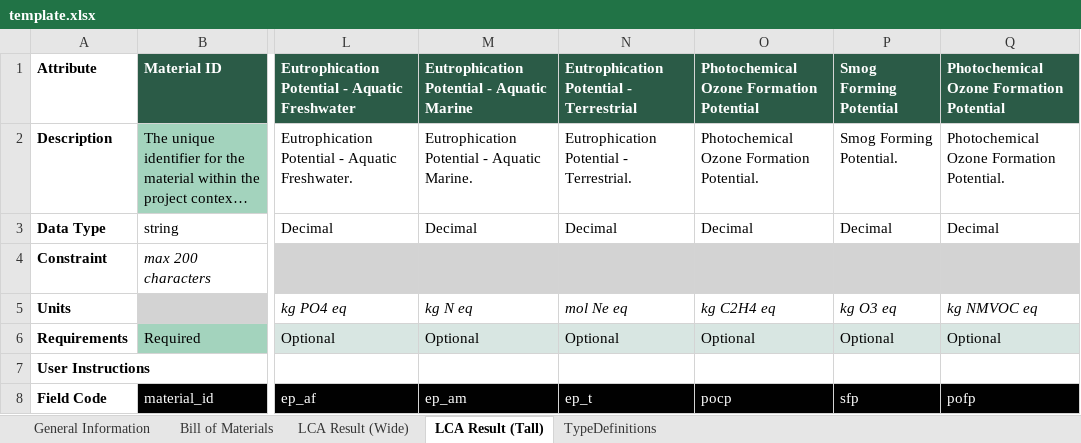
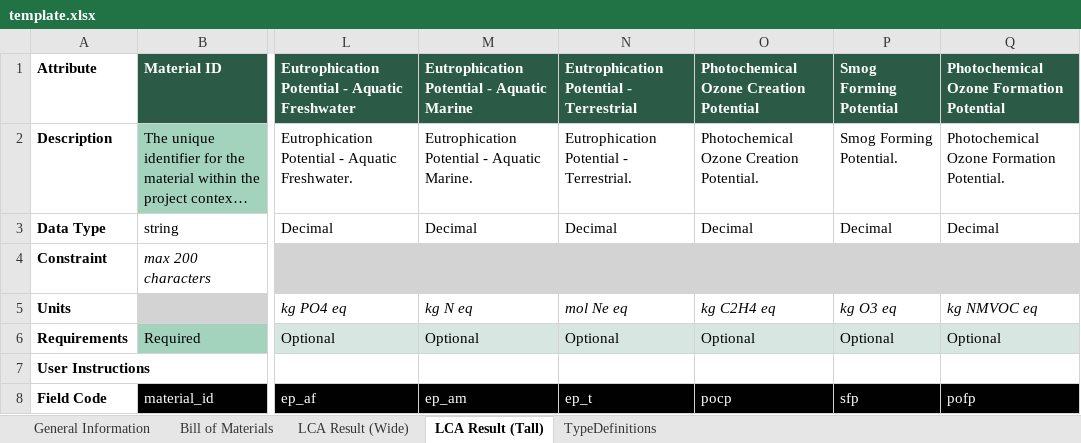
Before and after one commit to EPFL-ENAC/lmc-openbdf, an Excel workbook: template.xlsx, sheet LCA Result (Tall), drawn as a sheet; only a part is shown, gaps mark what is left out; long unchanged cells end in …; values as stored, in another font and other column widths than the file's, no borders; the diff names each change by its address in the sheet, - before the commit and + after, or states it on an @@ line.

```diff
--- a/template.xlsx (sheet LCA Result (Tall))
+++ b/template.xlsx (sheet LCA Result (Tall))
-O1: Photochemical Ozone Formation Potential
+O1: Photochemical Ozone Creation Potential
-O2: Photochemical Ozone Formation Potential.
+O2: Photochemical Ozone Creation Potential.
```
Also changed, not shown: sheet LCA Result (Wide), 1 other file.
